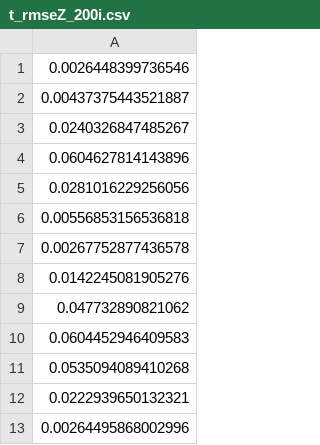
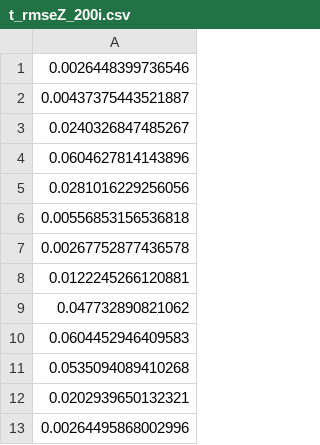
Before and after one commit to athos-innocenti/ICPRegistration, a CSV file: performance/Table/200Iterations/t_rmseZ_200i.csv, drawn as a sheet.

Commit message:
New performance analysis uploaded

```diff
--- a/performance/Table/200Iterations/t_rmseZ_200i.csv
+++ b/performance/Table/200Iterations/t_rmseZ_200i.csv
@@ -7,3 +7,3 @@
 0.00267752877436578
-0.0142245081905276
+0.0122245266120881
 0.047732890821062
@@ -11,3 +11,3 @@
 0.0535094089410268
-0.0222939650132321
+0.0202939650132321
 0.00264495868002996
```
